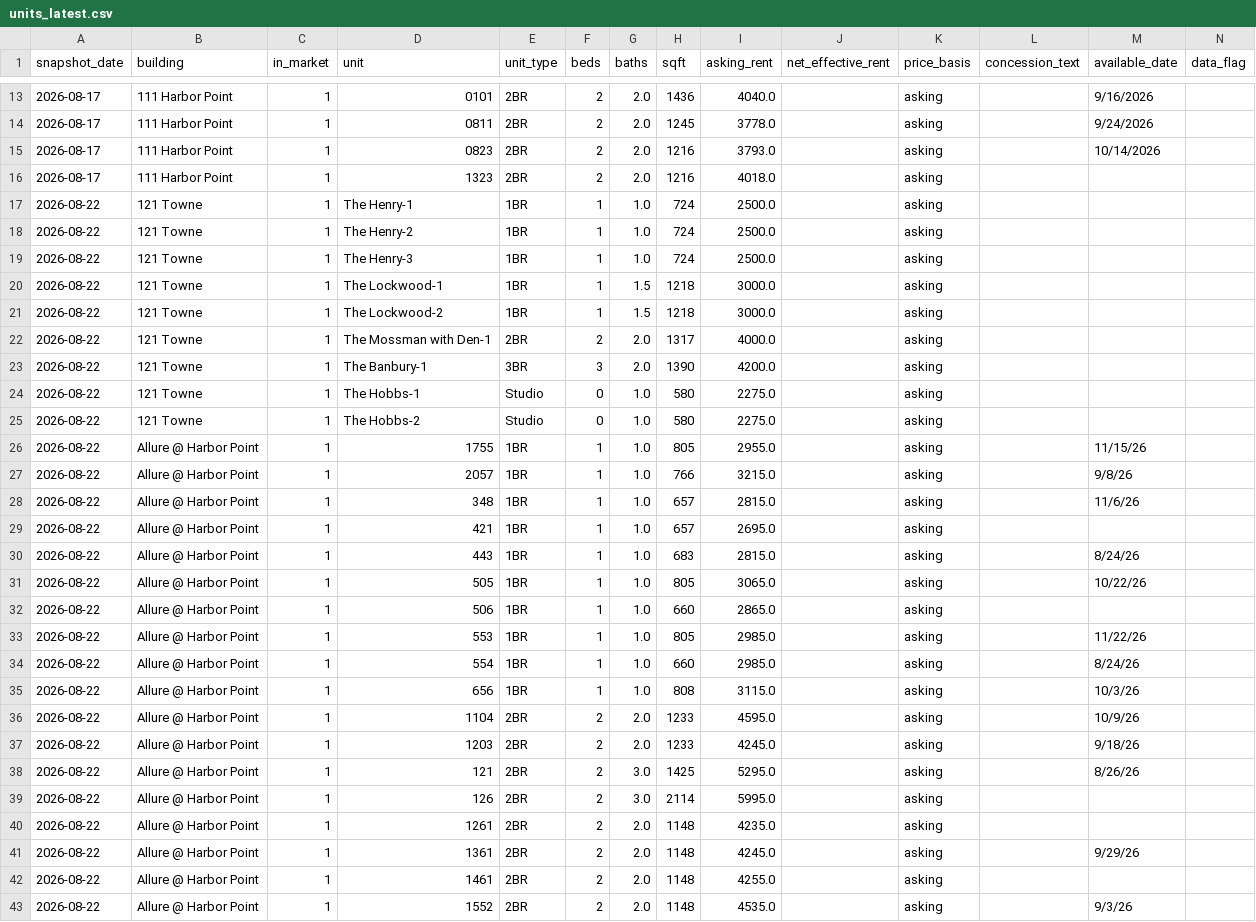
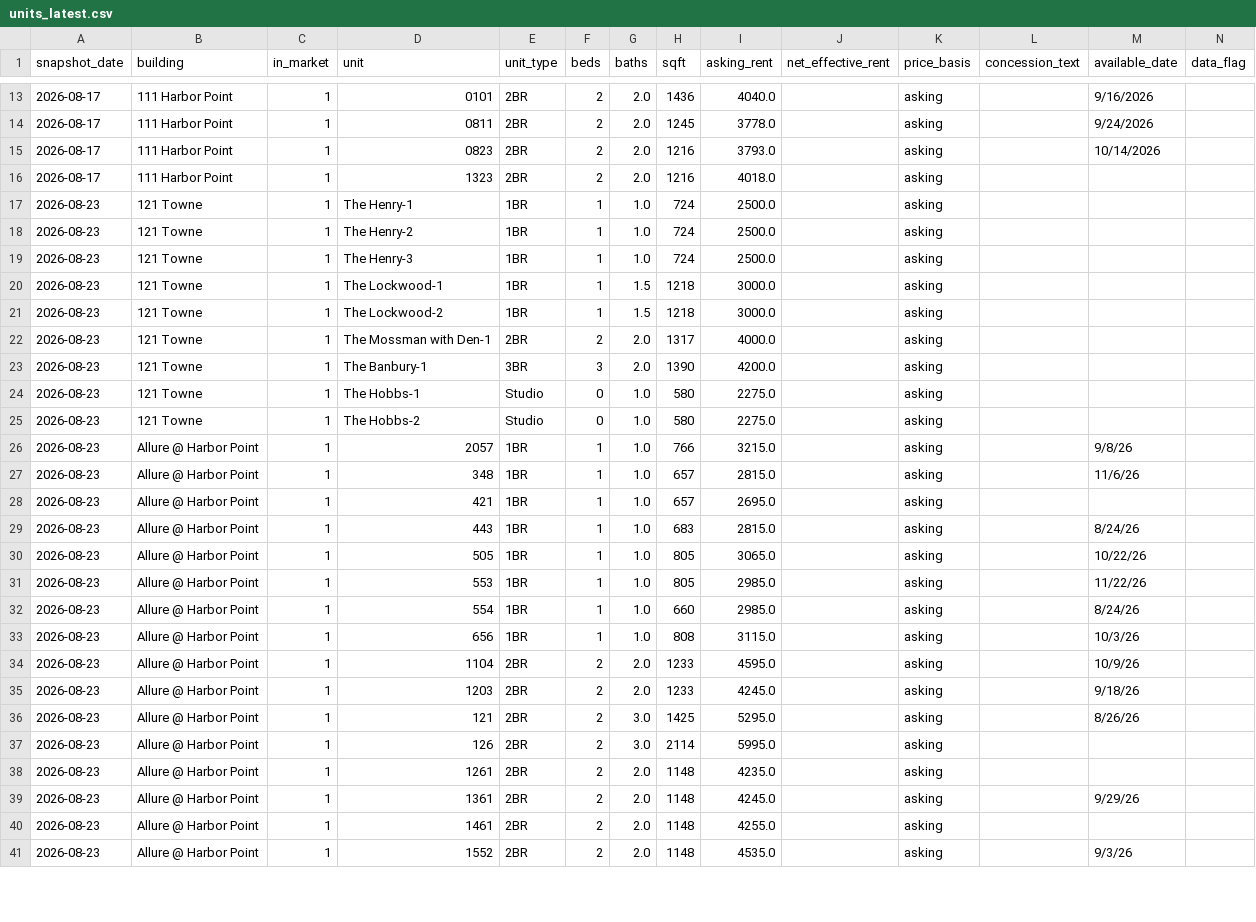
Before and after one commit to akski87/market-monitor, a CSV file: markets/stamford/data/exports/units_latest.csv, drawn as a sheet; only a part is shown, gaps mark what is left out; removed rows and columns are numbered as before the commit, all else as after; rows hold the shown columns only; the diff covers the shown part only; the diff names each change by its address in the sheet, - before the commit and + after, or states it on an @@ line.

```diff
--- a/markets/stamford/data/exports/units_latest.csv
+++ b/markets/stamford/data/exports/units_latest.csv
-A17:A25 (snapshot_date): 2026-08-22
+A17:A25 (snapshot_date): 2026-08-23
-row 26: 2026-08-22 | Allure @ Harbor Point | 1 | 1755 | 1BR | 1 | 1.0 | 805 | 2955.0 |  | asking |  | 11/15/26
-A26:A30 (snapshot_date): 2026-08-22
+A26:A30 (snapshot_date): 2026-08-23
-row 32: 2026-08-22 | Allure @ Harbor Point | 1 | 506 | 1BR | 1 | 1.0 | 660 | 2865.0 |  | asking
-A31:A41 (snapshot_date): 2026-08-22
+A31:A41 (snapshot_date): 2026-08-23
```
Also changed, not shown: 1 removed row and 94 edited cells elsewhere in this file, markets/stamford/data/exports/timeseries.csv, markets/stamford/data/exports/units_12mo.csv, 21 other files.
